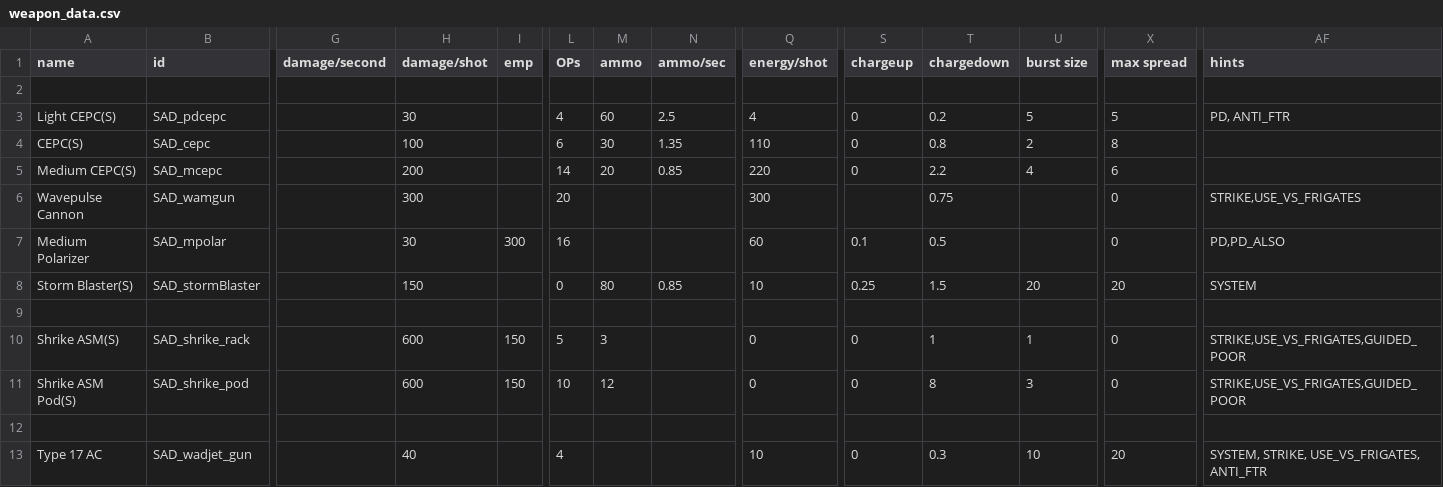
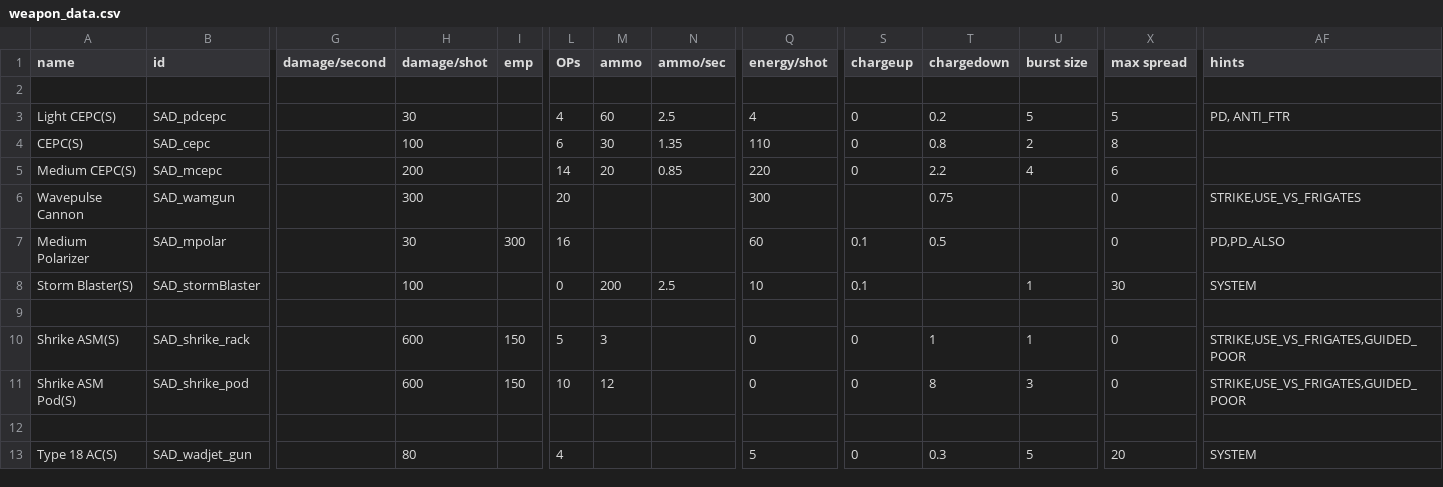
Before and after one commit to Snrasha/Sanguinary-Anarchistic-Defectors, a CSV file: data/weapons/weapon_data.csv, drawn as a sheet; only a part is shown, gaps mark what is left out; the diff names each change by its address in the sheet, - before the commit and + after, or states it on an @@ line.

```diff
--- a/data/weapons/weapon_data.csv
+++ b/data/weapons/weapon_data.csv
-H8 (damage/shot): 150
+H8 (damage/shot): 100
-M8 (ammo): 80
+M8 (ammo): 200
-N8 (ammo/sec): 0.85
+N8 (ammo/sec): 2.5
-S8 (chargeup): 0.25
+S8 (chargeup): 0.1
-T8 (chargedown): 1.5
+T8 (chargedown): (empty)
-U8 (burst size): 20
+U8 (burst size): 1
-X8 (max spread): 20
+X8 (max spread): 30
-A13 (name): Type 17 AC
+A13 (name): Type 18 AC(S)
-H13 (damage/shot): 40
+H13 (damage/shot): 80
-Q13 (energy/shot): 10
+Q13 (energy/shot): 5
-U13 (burst size): 10
+U13 (burst size): 5
-AF13 (hints): SYSTEM, STRIKE, USE_VS_FRIGATES, ANTI_FTR
+AF13 (hints): SYSTEM
```
Also changed, not shown: data/shipsystems/ship_systems.csv, 54 other files.
